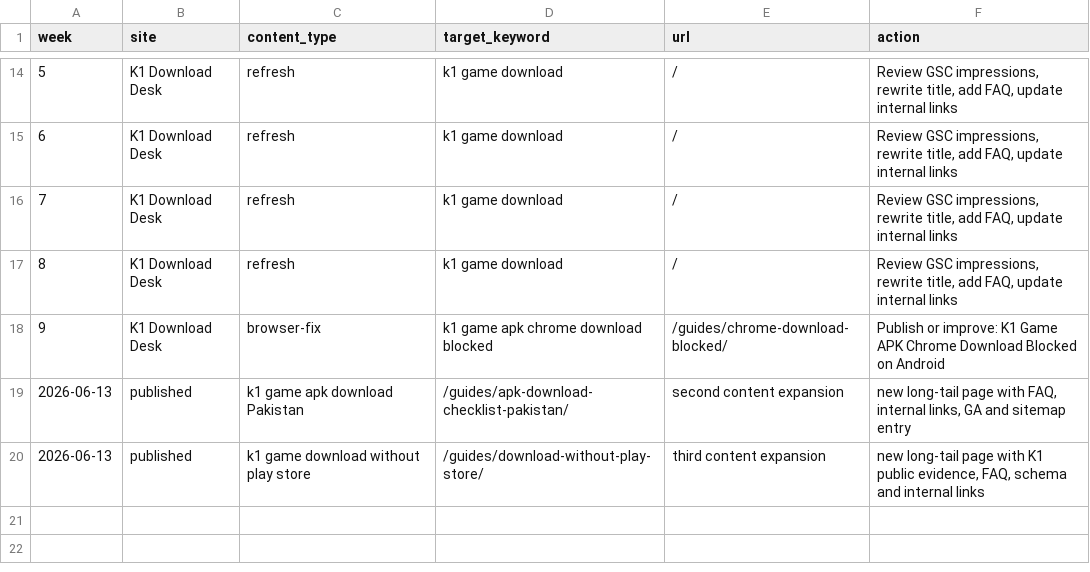
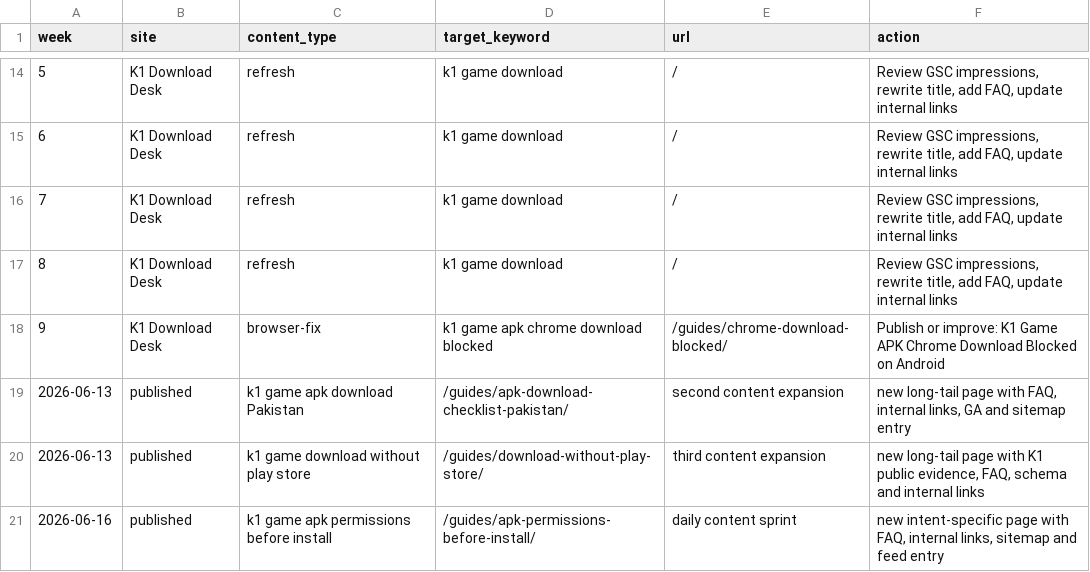
Before and after one commit to alexgkbet888-web/k1pakistan.com, a CSV file: CONTENT-CALENDAR.csv, drawn as a sheet; only a part is shown, gaps mark what is left out.

```diff
--- a/CONTENT-CALENDAR.csv
+++ b/CONTENT-CALENDAR.csv
@@ -20 +20,2 @@ week,site,content_type,target_keyword,url,action
 "2026-06-13","published","k1 game download without play store","/guides/download-without-play-store/","third content expansion","new long-tail page with K1 public evidence, FAQ, schema and internal links"
+"2026-06-16","published","k1 game apk permissions before install","/guides/apk-permissions-before-install/","daily content sprint","new intent-specific page with FAQ, internal links, sitemap and feed entry"
```
